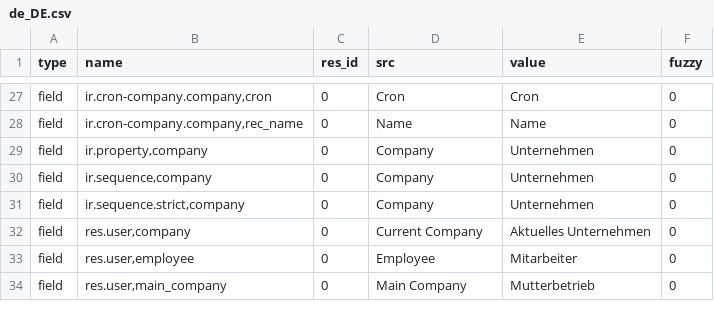
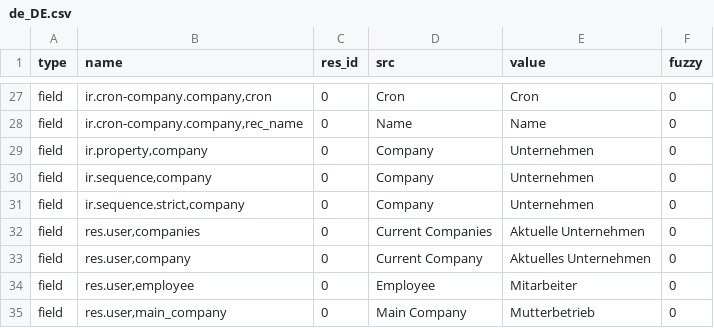
Before and after one commit to coopengo/company, a CSV file: de_DE.csv, drawn as a sheet; only a part is shown, gaps mark what is left out; the diff names each change by its address in the sheet, - before the commit and + after, or states it on an @@ line.

Commit message:
Update translation for de_DE

```diff
--- a/de_DE.csv
+++ b/de_DE.csv
+row 32: field | res.user,companies | 0 | Current Companies | Aktuelle Unternehmen | 0
```
